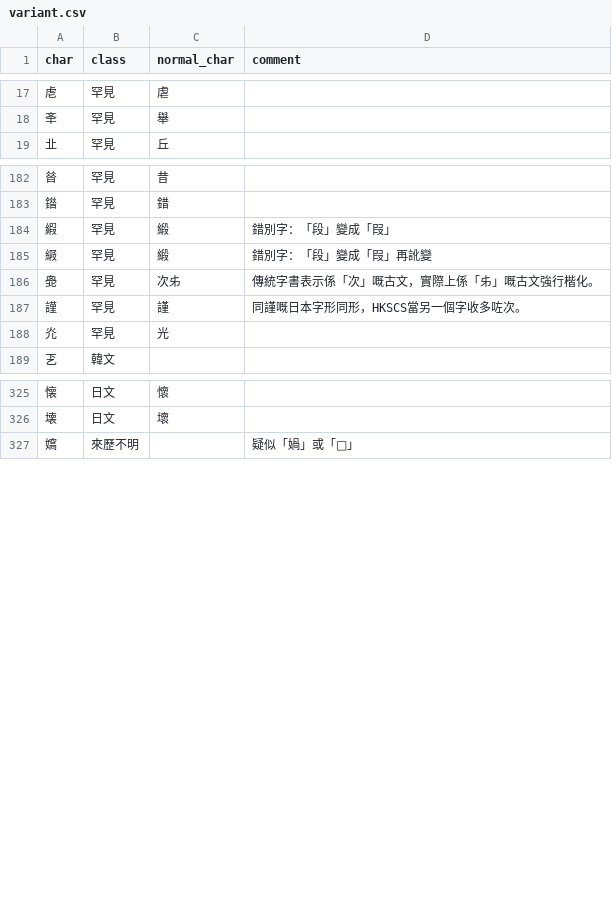
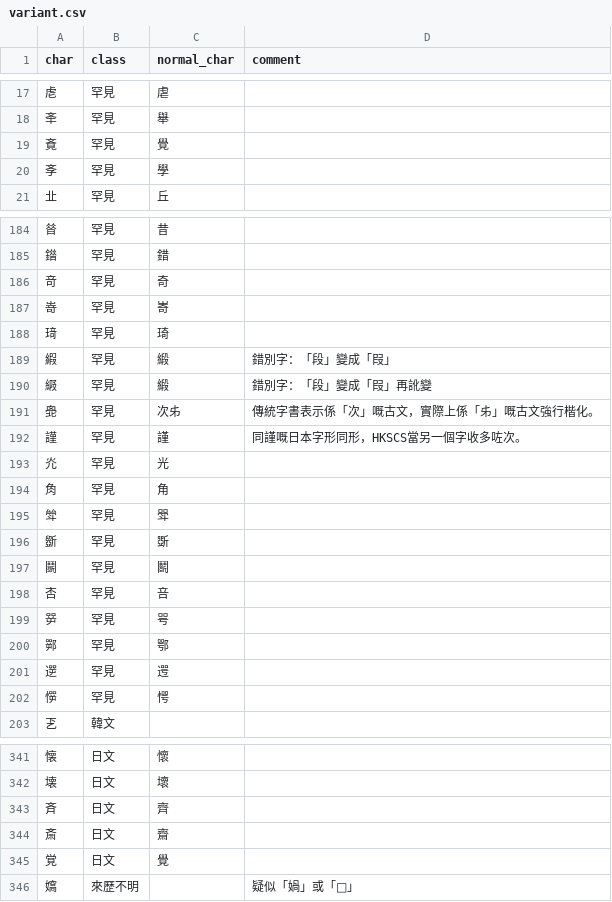
Before and after one commit to CanCLID/rime-cantonese-upstream, a CSV file: variant.csv, drawn as a sheet; only a part is shown, gaps mark what is left out; the diff covers the shown part only; the diff names each change by its address in the sheet, - before the commit and + after, or states it on an @@ line.

```diff
--- a/variant.csv
+++ b/variant.csv
+row 19: 斍 | 罕見 | 覺
+row 20: 斈 | 罕見 | 學
+row 186: 竒 | 罕見 | 奇
+row 187: 嵜 | 罕見 | 㟢
+row 188: 𤦺 | 罕見 | 琦
+row 194: 𧢲 | 罕見 | 角
+row 195: 斚 | 罕見 | 斝
+row 196: 斵 | 罕見 | 斲
+row 197: 鬬 | 罕見 | 鬭
+row 198: 㕻 | 罕見 | 咅
+row 199: 㖾 | 罕見 | 咢
+row 200: 䣞 | 罕見 | 鄂
+row 201: 遻 | 罕見 | 遌
+row 202: 㦍 | 罕見 | 愕
+row 343: 斉 | 日文 | 齊
+row 344: 斎 | 日文 | 齋
+row 345: 覚 | 日文 | 覺
```
Also changed, not shown: 4 added rows and 1 moved row elsewhere in this file, 1 other file.
